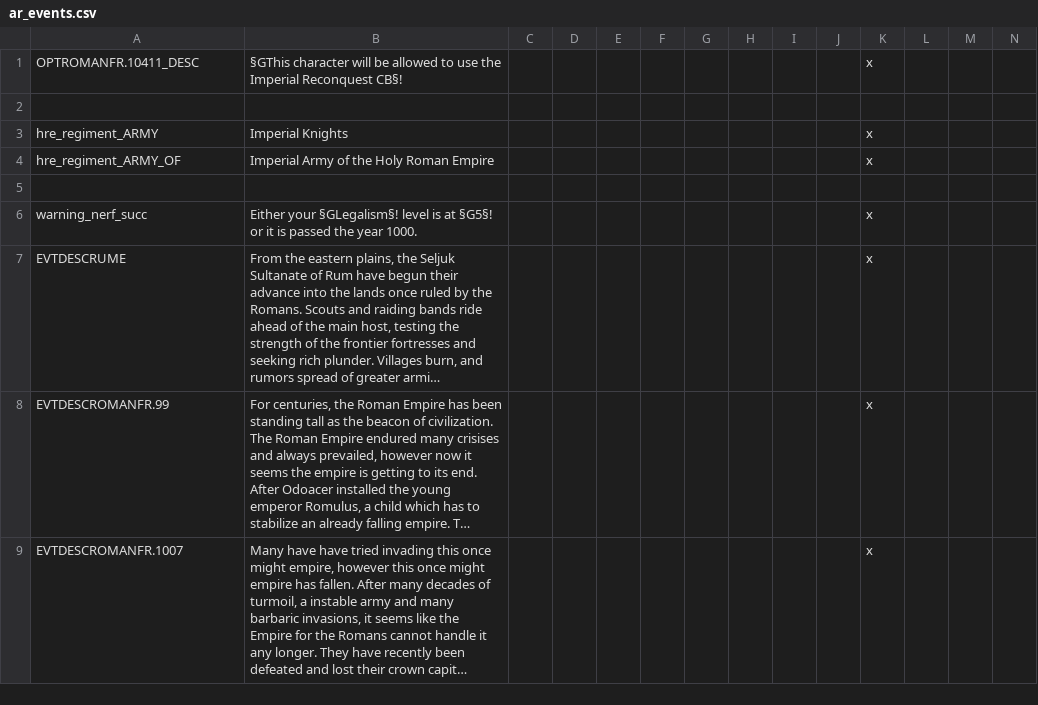
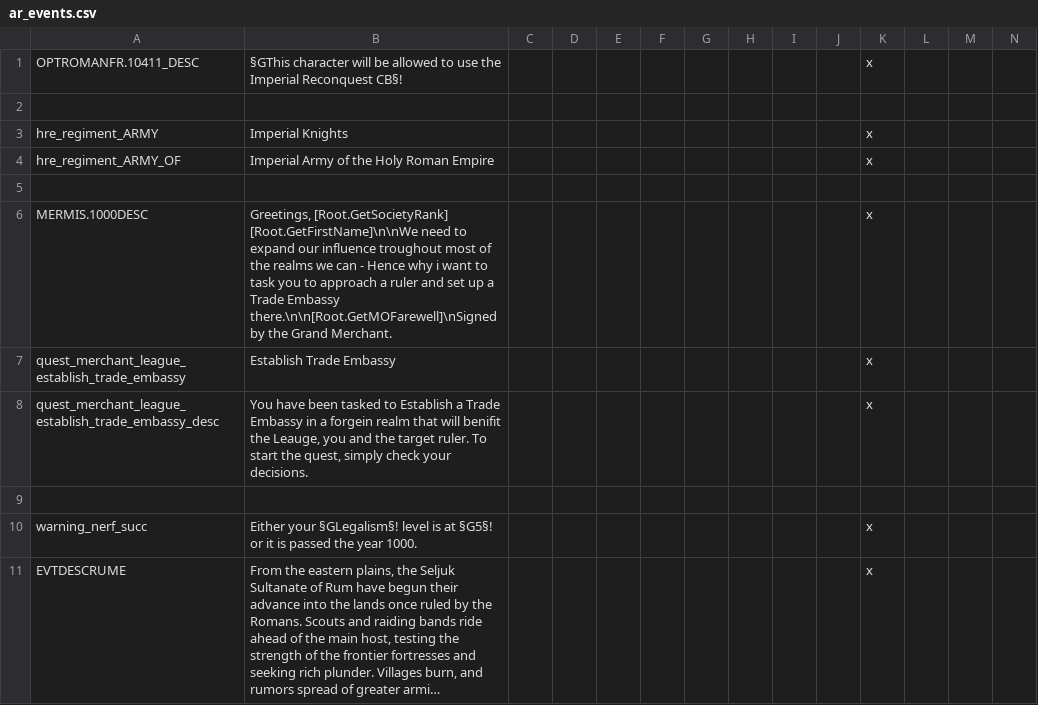
Before and after one commit to Archidemos/extradecisions, a CSV file: localisation/ar_events.csv, drawn as a sheet; only a part is shown; the shorter side is filled out with more unchanged rows; long unchanged cells end in …; rows hold the shown columns only; the diff names each change by its address in the sheet, - before the commit and + after, or states it on an @@ line.

Commit message:
changed up the tech, attempt to add a mission for the society

```diff
--- a/localisation/ar_events.csv
+++ b/localisation/ar_events.csv
+row 6: MERMIS.1000DESC | Greetings, [Root.GetSocietyRank] [Root.GetFirstName]\n\nWe need to expand our influence troughout most of the realms we can - Hence why i want to task you to approach a ruler and set up a Trade Embassy there.\n\n[Root.GetMOFarewell]\nSigned by the Grand Merchant. |  |  |  |  |  |  |  |  | x
+row 7: quest_merchant_league_establish_trade_embassy | Establish Trade Embassy |  |  |  |  |  |  |  |  | x
+row 8: quest_merchant_league_establish_trade_embassy_desc | You have been tasked to Establish a Trade Embassy in a forgein realm that will benifit the Leauge, you and the target ruler. To start the quest, simply check your decisions. |  |  |  |  |  |  |  |  | x
+row 9: (empty)
```
Also changed, not shown: localisation/ar_decisions.csv, localisation/ar_modifiers.csv, 25 other files.
